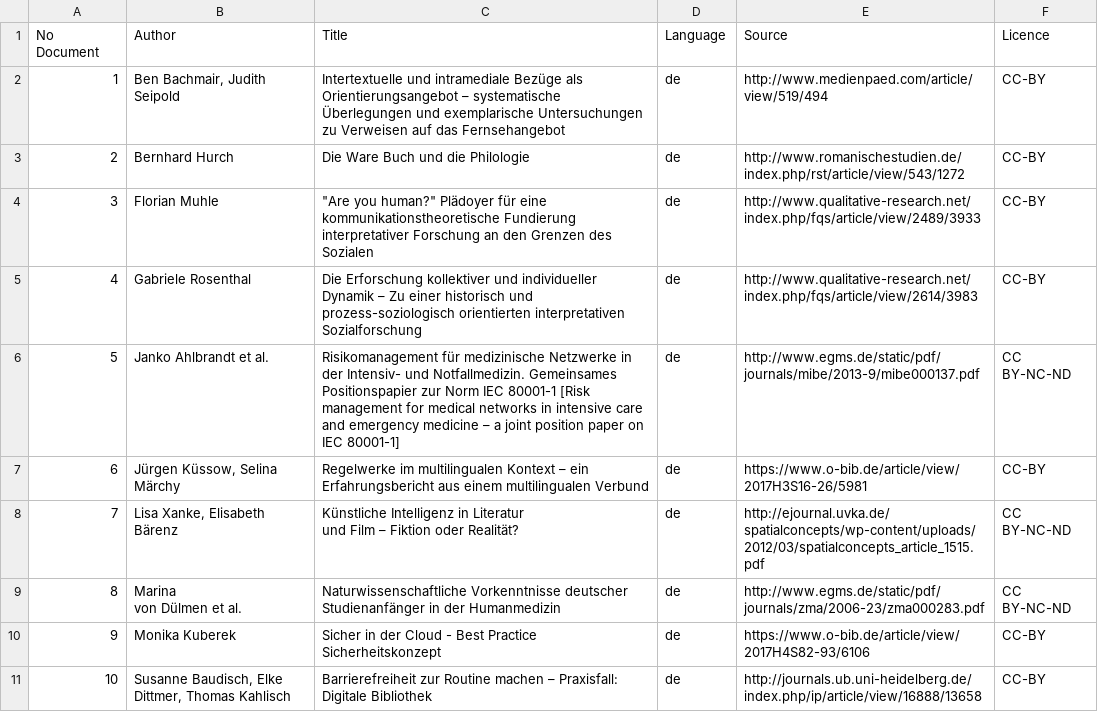
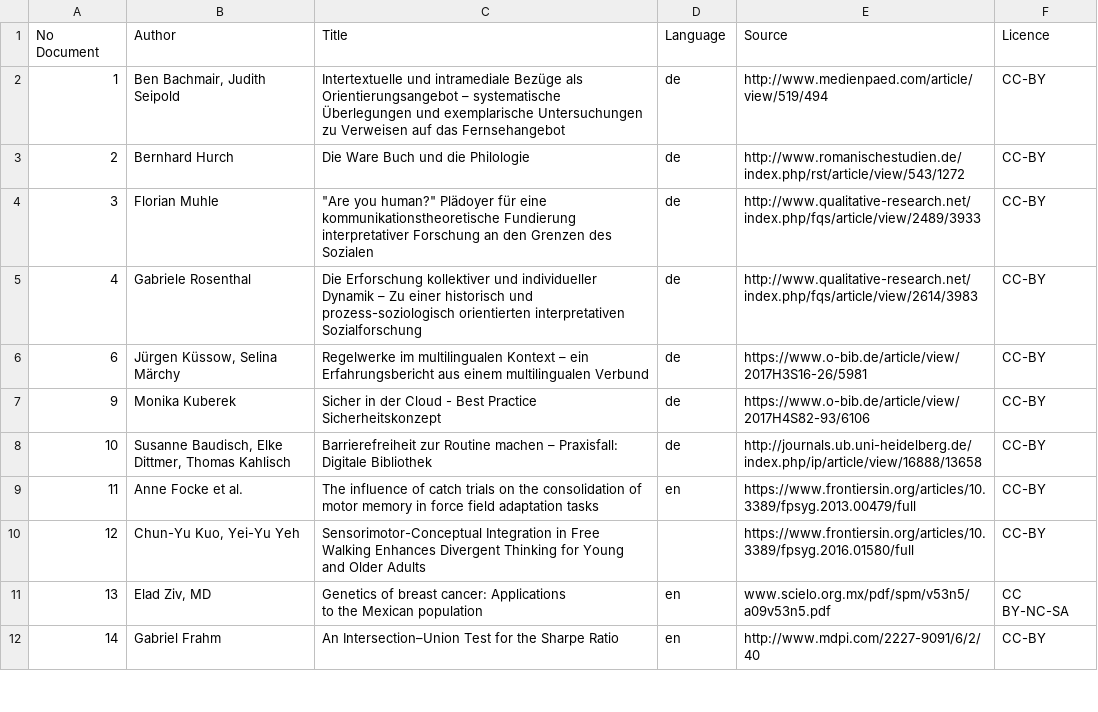
Before and after one commit to DARIAH-ERIC/DESIR-CodeSprint-TrackA-TextMining, a CSV file: data/Documents Types Note.csv, drawn as a sheet; only a part is shown; the shorter side is filled out with more unchanged rows; ↵ is a line break in a cell; the diff covers the shown part only; the diff names each change by its address in the sheet, - before the commit and + after, or states it on an @@ line.

```diff
--- a/data/Documents Types Note.csv
+++ b/data/Documents Types Note.csv
-row 6: 5 | Janko Ahlbrandt et al. | Risikomanagement für medizinische Netzwerke in der Intensiv- und Notfallmedizin. Gemeinsames Positionspapier zur Norm IEC 80001-1 [Risk management for medical networks in intensive care and emergency medicine – a joint position paper on IEC 80001-1] | de | http://www.egms.de/static/pdf/journals/mibe/2013-9/mibe000137.pdf | CC BY-NC-ND
-row 8: 7 | Lisa Xanke, Elisabeth Bärenz | Künstliche Intelligenz in Literatur ↵ und Film – Fiktion oder Realität? | de | http://ejournal.uvka.de/spatialconcepts/wp-content/uploads/2012/03/spatialconcepts_article_1515.pdf | CC BY-NC-ND
-row 9: 8 | Marina ↵ von Dülmen et al. | Naturwissenschaftliche Vorkenntnisse deutscher Studienanfänger in der Humanmedizin | de | http://www.egms.de/static/pdf/journals/zma/2006-23/zma000283.pdf | CC BY-NC-ND
```
Also changed, not shown: 21 removed rows elsewhere in this file.
